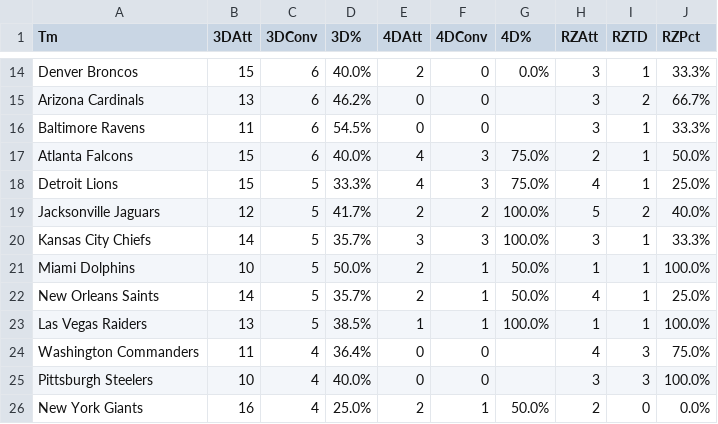
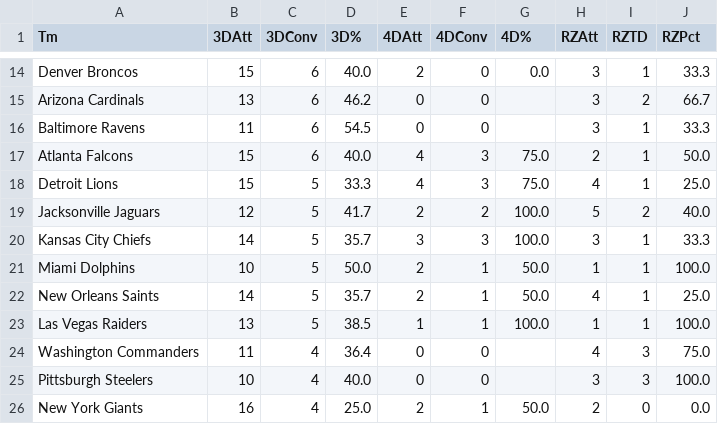
Before and after one commit to whansen2/nfl-score-predictor, a CSV file: nfl_predictor/data/nfl_conversions_thru_week_1_25.csv, drawn as a sheet; only a part is shown, gaps mark what is left out; the diff covers the shown part only; the diff names each change by its address in the sheet, - before the commit and + after, or states it on an @@ line.

```diff
--- a/nfl_predictor/data/nfl_conversions_thru_week_1_25.csv
+++ b/nfl_predictor/data/nfl_conversions_thru_week_1_25.csv
-D14 (3D%): 40.0%
+D14 (3D%): 40.0
-G14 (4D%): 0.0%
+G14 (4D%): 0.0
-J14 (RZPct): 33.3%
+J14 (RZPct): 33.3
-D15 (3D%): 46.2%
+D15 (3D%): 46.2
-J15 (RZPct): 66.7%
+J15 (RZPct): 66.7
-D16 (3D%): 54.5%
+D16 (3D%): 54.5
-J16 (RZPct): 33.3%
+J16 (RZPct): 33.3
-D17 (3D%): 40.0%
+D17 (3D%): 40.0
-G17:G18 (4D%): 75.0%
+G17:G18 (4D%): 75.0
-J17 (RZPct): 50.0%
+J17 (RZPct): 50.0
-D18 (3D%): 33.3%
+D18 (3D%): 33.3
-J18 (RZPct): 25.0%
+J18 (RZPct): 25.0
-D19 (3D%): 41.7%
+D19 (3D%): 41.7
-G19:G20 (4D%): 100.0%
+G19:G20 (4D%): 100.0
-J19 (RZPct): 40.0%
+J19 (RZPct): 40.0
-D20 (3D%): 35.7%
+D20 (3D%): 35.7
-J20 (RZPct): 33.3%
+J20 (RZPct): 33.3
-D21 (3D%): 50.0%
+D21 (3D%): 50.0
-G21:G22 (4D%): 50.0%
+G21:G22 (4D%): 50.0
-J21 (RZPct): 100.0%
+J21 (RZPct): 100.0
-D22 (3D%): 35.7%
+D22 (3D%): 35.7
-J22 (RZPct): 25.0%
+J22 (RZPct): 25.0
-D23 (3D%): 38.5%
+D23 (3D%): 38.5
-G23 (4D%): 100.0%
+G23 (4D%): 100.0
-J23 (RZPct): 100.0%
+J23 (RZPct): 100.0
-D24 (3D%): 36.4%
+D24 (3D%): 36.4
-J24 (RZPct): 75.0%
+J24 (RZPct): 75.0
-D25 (3D%): 40.0%
+D25 (3D%): 40.0
-J25 (RZPct): 100.0%
+J25 (RZPct): 100.0
-D26 (3D%): 25.0%
+D26 (3D%): 25.0
-G26 (4D%): 50.0%
+G26 (4D%): 50.0
-J26 (RZPct): 0.0%
+J26 (RZPct): 0.0
```
Also changed, not shown: 53 edited cells elsewhere in this file, nfl_predictor/data/nfl_conversions_against_thru_week_1_25.csv.
